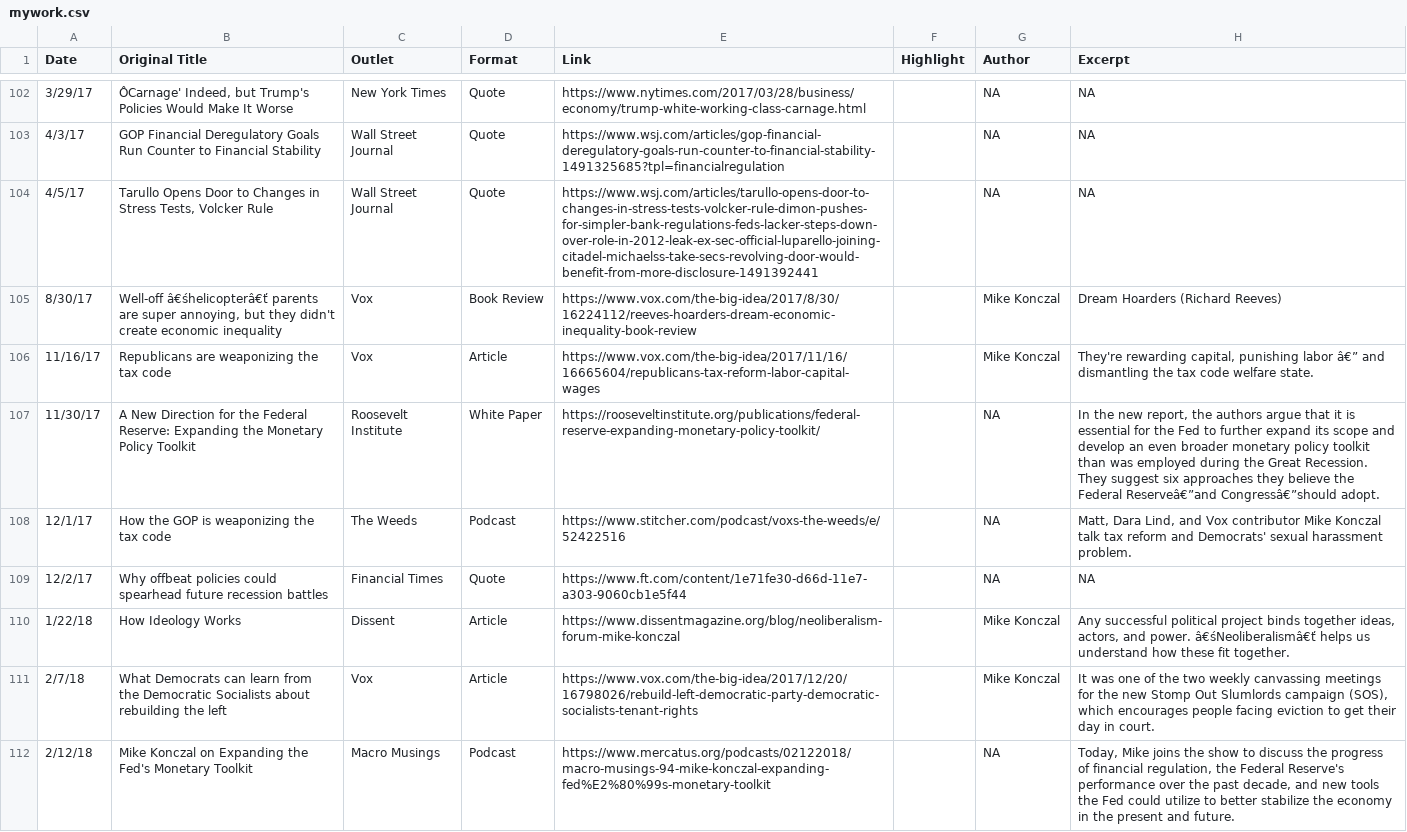
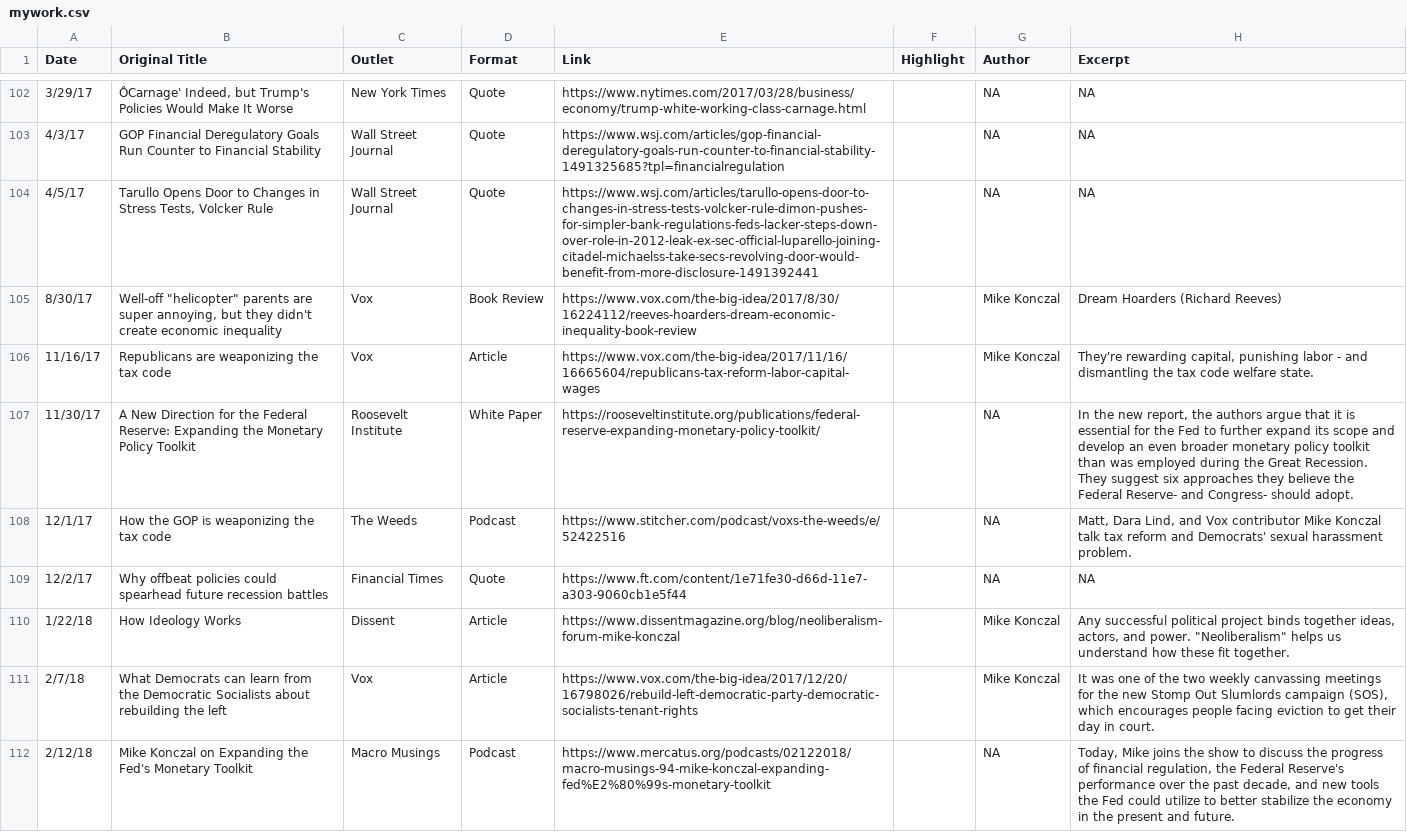
Before and after one commit to mtkonczal/mtkonczal.github.io, a CSV file: data/mywork.csv, drawn as a sheet; only a part is shown, gaps mark what is left out; the diff covers the shown part only.

```diff
--- a/data/mywork.csv
+++ b/data/mywork.csv
@@ -104,8 +104,8 @@ Date,Original Title,Outlet,Format,Link,Highlight,Author,Excerpt
 4/5/17,"Tarullo Opens Door to Changes in Stress Tests, Volcker Rule",Wall Street Journal,Quote,https://www.wsj.com/articles/tarullo-opens-door-to-changes-in-stress-tests-volcker-rule-dimon-pushes-for-simpler-bank-regulations-feds-lacker-steps-down-over-role-in-2012-leak-ex-sec-official-luparello-joining-citadel-michaelss-take-secs-revolving-door-would-benefit-from-more-disclosure-1491392441,,NA,NA
-8/30/17,"Well-off â€śhelicopterâ€ť parents are super annoying, but they didn't create economic inequality",Vox,Book Review,https://www.vox.com/the-big-idea/2017/8/30/16224112/reeves-hoarders-dream-economic-inequality-book-review,,Mike Konczal,Dream Hoarders (Richard Reeves)
-11/16/17,Republicans are weaponizing the tax code,Vox,Article,https://www.vox.com/the-big-idea/2017/11/16/16665604/republicans-tax-reform-labor-capital-wages,,Mike Konczal,"They're rewarding capital, punishing labor â€” and dismantling the tax code welfare state."
-11/30/17,A New Direction for the Federal Reserve: Expanding the Monetary Policy Toolkit,Roosevelt Institute,White Paper,https://rooseveltinstitute.org/publications/federal-reserve-expanding-monetary-policy-toolkit/,,NA,"In the new report, the authors argue that it is essential for the Fed to further expand its scope and develop an even broader monetary policy toolkit than was employed during the Great Recession. They suggest six approaches they believe the Federal Reserveâ€”and Congressâ€”should adopt."
+8/30/17,"Well-off ""helicopter"" parents are super annoying, but they didn't create economic inequality",Vox,Book Review,https://www.vox.com/the-big-idea/2017/8/30/16224112/reeves-hoarders-dream-economic-inequality-book-review,,Mike Konczal,Dream Hoarders (Richard Reeves)
+11/16/17,Republicans are weaponizing the tax code,Vox,Article,https://www.vox.com/the-big-idea/2017/11/16/16665604/republicans-tax-reform-labor-capital-wages,,Mike Konczal,"They're rewarding capital, punishing labor -  and dismantling the tax code welfare state."
+11/30/17,A New Direction for the Federal Reserve: Expanding the Monetary Policy Toolkit,Roosevelt Institute,White Paper,https://rooseveltinstitute.org/publications/federal-reserve-expanding-monetary-policy-toolkit/,,NA,"In the new report, the authors argue that it is essential for the Fed to further expand its scope and develop an even broader monetary policy toolkit than was employed during the Great Recession. They suggest six approaches they believe the Federal Reserve- and Congress- should adopt."
 12/1/17,How the GOP is weaponizing the tax code,The Weeds,Podcast,https://www.stitcher.com/podcast/voxs-the-weeds/e/52422516,,NA,"Matt, Dara Lind, and Vox contributor Mike Konczal talk tax reform and Democrats' sexual harassment problem."
 12/2/17,Why offbeat policies could spearhead future recession battles,Financial Times,Quote,https://www.ft.com/content/1e71fe30-d66d-11e7-a303-9060cb1e5f44,,NA,NA
-1/22/18,How Ideology Works,Dissent,Article,https://www.dissentmagazine.org/blog/neoliberalism-forum-mike-konczal,,Mike Konczal,"Any successful political project binds together ideas, actors, and power. â€śNeoliberalismâ€ť helps us understand how these fit together."
+1/22/18,How Ideology Works,Dissent,Article,https://www.dissentmagazine.org/blog/neoliberalism-forum-mike-konczal,,Mike Konczal,"Any successful political project binds together ideas, actors, and power. ""Neoliberalism"" helps us understand how these fit together."
 2/7/18,What Democrats can learn from the Democratic Socialists about rebuilding the left,Vox,Article,https://www.vox.com/the-big-idea/2017/12/20/16798026/rebuild-left-democratic-party-democratic-socialists-tenant-rights,,Mike Konczal,"It was one of the two weekly canvassing meetings for the new Stomp Out Slumlords campaign (SOS), which encourages people facing eviction to get their day in court."
```
Also changed, not shown: 65 edited cells elsewhere in this file, 7 other files.
